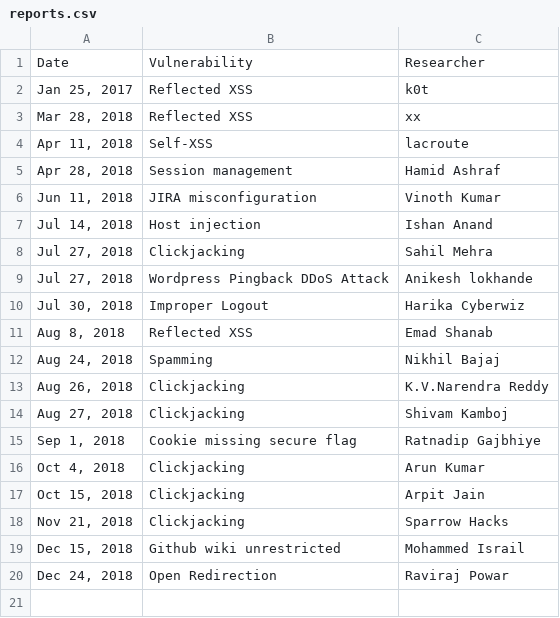
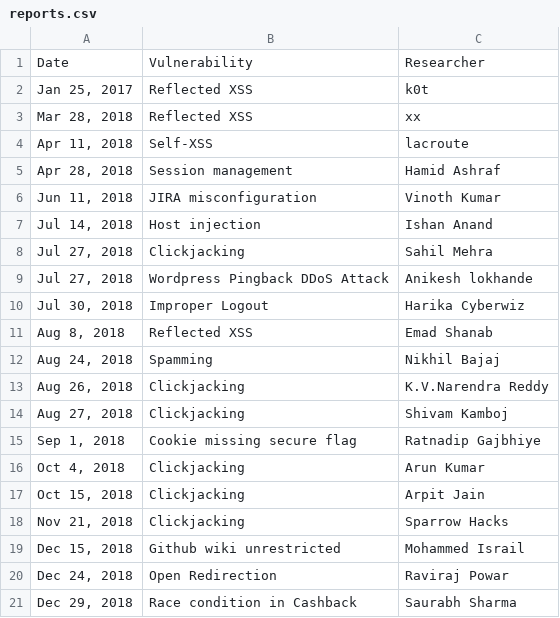
Before and after one commit to practo/secure-hof, a CSV file: _data/reports.csv, drawn as a sheet; the diff names each change by its address in the sheet, - before the commit and + after, or states it on an @@ line.

Commit message:
Added race-condition issue in cashback

```diff
--- a/_data/reports.csv
+++ b/_data/reports.csv
+row 21: Dec 29, 2018 | Race condition in Cashback | Saurabh Sharma
```
